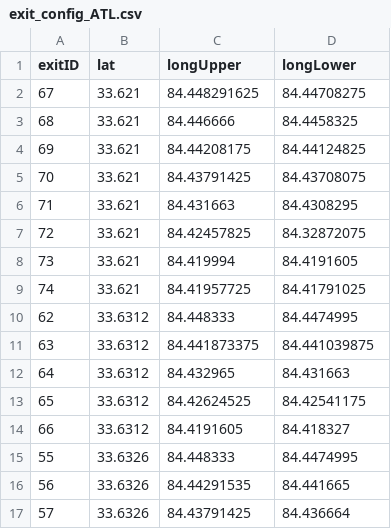
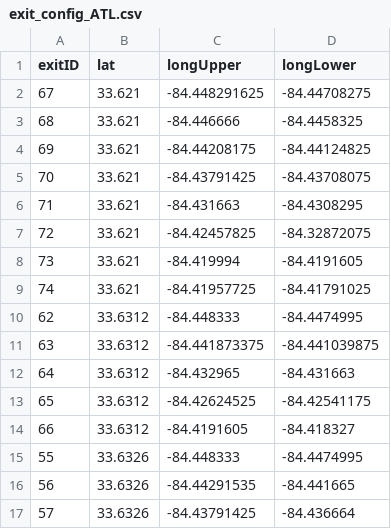
Before and after one commit to tejadaR/AREA, a CSV file: data/exit_config_ATL.csv, drawn as a sheet; only a part is shown; the diff covers the shown part only.

```diff
--- a/data/exit_config_ATL.csv
+++ b/data/exit_config_ATL.csv
@@ -1,17 +1,17 @@
 exitID,lat,longUpper,longLower
-67,33.621,84.448291625,84.44708275
-68,33.621,84.446666,84.4458325
-69,33.621,84.44208175,84.44124825
-70,33.621,84.43791425,84.43708075
-71,33.621,84.431663,84.4308295
-72,33.621,84.42457825,84.32872075
-73,33.621,84.419994,84.4191605
-74,33.621,84.41957725,84.41791025
-62,33.6312,84.448333,84.4474995
-63,33.6312,84.441873375,84.441039875
-64,33.6312,84.432965,84.431663
-65,33.6312,84.42624525,84.42541175
-66,33.6312,84.4191605,84.418327
-55,33.6326,84.448333,84.4474995
-56,33.6326,84.44291535,84.441665
-57,33.6326,84.43791425,84.436664
+67,33.621,-84.448291625,-84.44708275
+68,33.621,-84.446666,-84.4458325
+69,33.621,-84.44208175,-84.44124825
+70,33.621,-84.43791425,-84.43708075
+71,33.621,-84.431663,-84.4308295
+72,33.621,-84.42457825,-84.32872075
+73,33.621,-84.419994,-84.4191605
+74,33.621,-84.41957725,-84.41791025
+62,33.6312,-84.448333,-84.4474995
+63,33.6312,-84.441873375,-84.441039875
+64,33.6312,-84.432965,-84.431663
+65,33.6312,-84.42624525,-84.42541175
+66,33.6312,-84.4191605,-84.418327
+55,33.6326,-84.448333,-84.4474995
+56,33.6326,-84.44291535,-84.441665
+57,33.6326,-84.43791425,-84.436664
```
Also changed, not shown: 119 edited cells elsewhere in this file, data/exit_config_BWI.csv, data/exit_config_DEN.csv, 12 other files.
